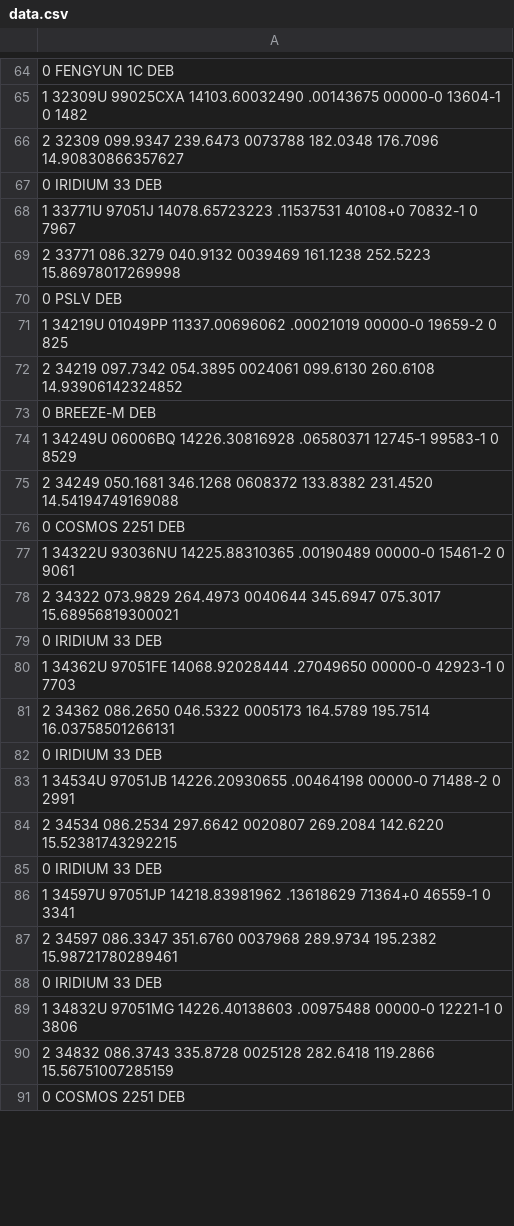
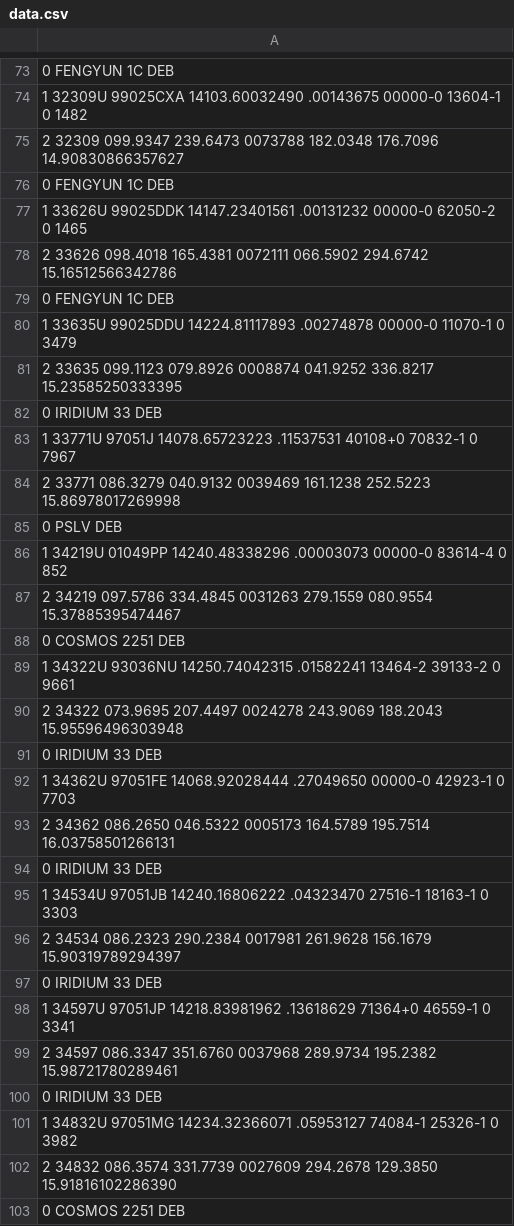
Before and after one commit to chrisbajorin/spacejunk, a CSV file: data/data.csv, drawn as a sheet; only a part is shown, gaps mark what is left out; the diff covers the shown part only.

Commit message:
realized webgl and sgp use different frames of reference for xyz. Adjusted for those, updated dataset

```diff
--- a/data/data.csv
+++ b/data/data.csv
@@ -66,2 +75,8 @@
 2 32309 099.9347 239.6473 0073788 182.0348 176.7096 14.90830866357627
+0 FENGYUN 1C DEB
+1 33626U 99025DDK 14147.23401561  .00131232  00000-0  62050-2 0  1465
+2 33626 098.4018 165.4381 0072111 066.5902 294.6742 15.16512566342786
+0 FENGYUN 1C DEB
+1 33635U 99025DDU 14224.81117893  .00274878  00000-0  11070-1 0  3479
+2 33635 099.1123 079.8926 0008874 041.9252 336.8217 15.23585250333395
 0 IRIDIUM 33 DEB
@@ -70,10 +85,7 @@
 0 PSLV DEB
-1 34219U 01049PP  11337.00696062  .00021019  00000-0  19659-2 0   825
-2 34219 097.7342 054.3895 0024061 099.6130 260.6108 14.93906142324852
-0 BREEZE-M DEB
-1 34249U 06006BQ  14226.30816928  .06580371  12745-1  99583-1 0  8529
-2 34249 050.1681 346.1268 0608372 133.8382 231.4520 14.54194749169088
+1 34219U 01049PP  14240.48338296  .00003073  00000-0  83614-4 0   852
+2 34219 097.5786 334.4845 0031263 279.1559 080.9554 15.37885395474467
 0 COSMOS 2251 DEB
-1 34322U 93036NU  14225.88310365  .00190489  00000-0  15461-2 0  9061
-2 34322 073.9829 264.4973 0040644 345.6947 075.3017 15.68956819300021
+1 34322U 93036NU  14250.74042315  .01582241  13464-2  39133-2 0  9661
+2 34322 073.9695 207.4497 0024278 243.9069 188.2043 15.95596496303948
 0 IRIDIUM 33 DEB
@@ -82,4 +94,4 @@
 0 IRIDIUM 33 DEB
-1 34534U 97051JB  14226.20930655  .00464198  00000-0  71488-2 0  2991
-2 34534 086.2534 297.6642 0020807 269.2084 142.6220 15.52381743292215
+1 34534U 97051JB  14240.16806222  .04323470  27516-1  18163-1 0  3303
+2 34534 086.2323 290.2384 0017981 261.9628 156.1679 15.90319789294397
 0 IRIDIUM 33 DEB
@@ -88,4 +100,4 @@
 0 IRIDIUM 33 DEB
-1 34832U 97051MG  14226.40138603  .00975488  00000-0  12221-1 0  3806
-2 34832 086.3743 335.8728 0025128 282.6418 119.2866 15.56751007285159
+1 34832U 97051MG  14234.32366071  .05953127  74084-1  25326-1 0  3982
+2 34832 086.3574 331.7739 0027609 294.2678 129.3850 15.91816102286390
 0 COSMOS 2251 DEB
```
Also changed, not shown: 38 added rows, 11 removed rows, 1 moved row and 76 edited cells elsewhere in this file, 5 other files.
